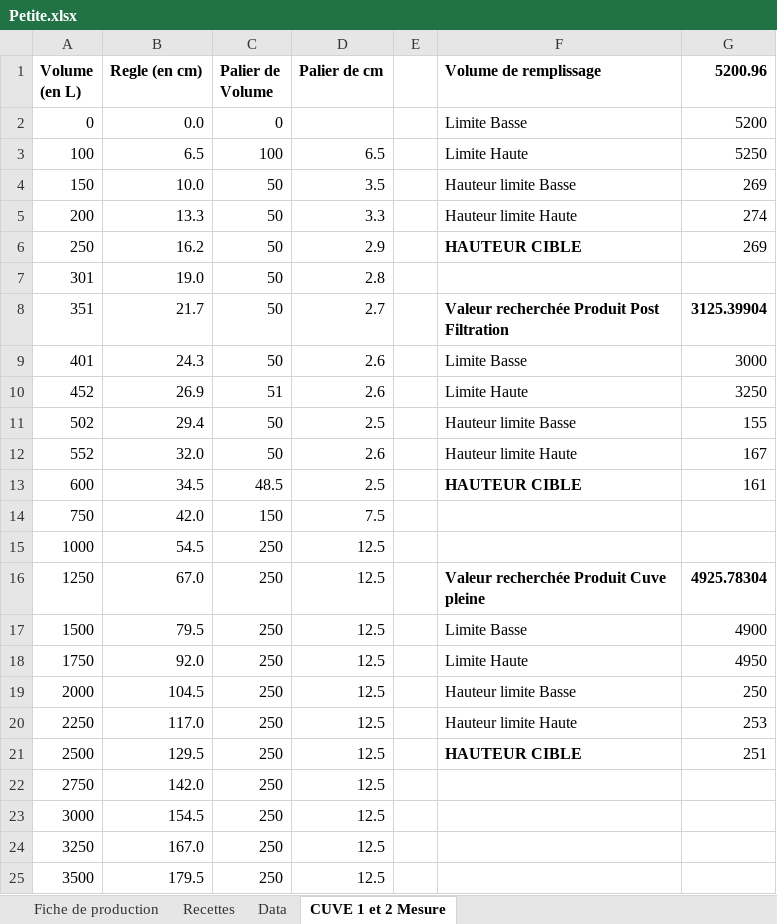
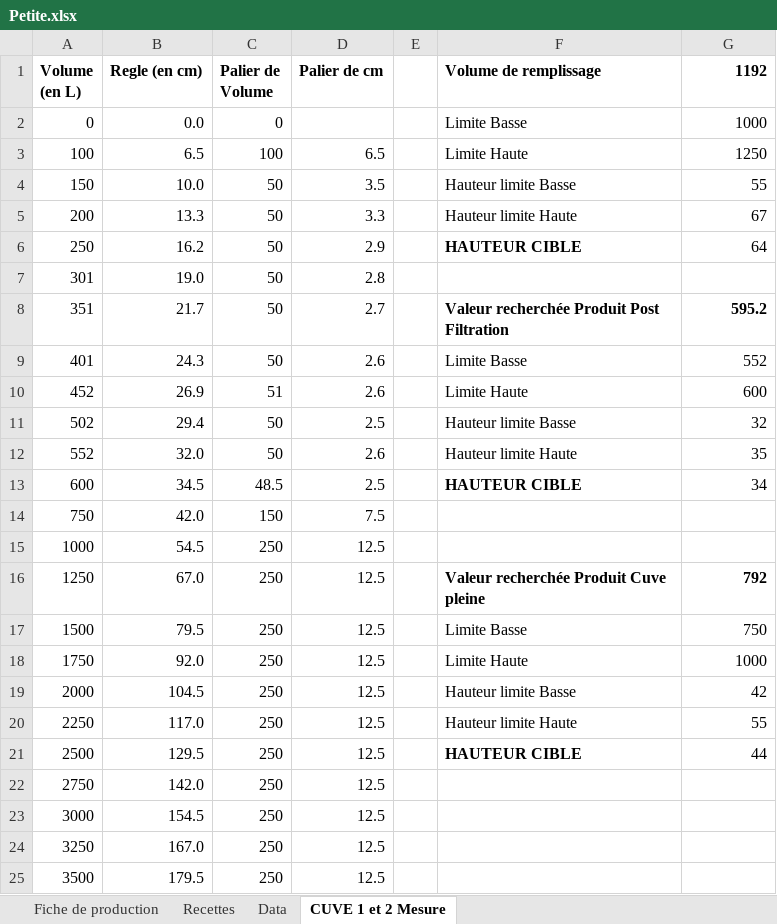
Before and after one commit to symbiose-prod/Projet-prod, an Excel workbook: assets/Petite.xlsx, sheet CUVE 1 et 2 Mesure, drawn as a sheet; only a part is shown; values as stored, in another font and other column widths than the file's, no borders; the diff names each change by its address in the sheet, - before the commit and + after, or states it on an @@ line.

```diff
--- a/assets/Petite.xlsx (sheet CUVE 1 et 2 Mesure)
+++ b/assets/Petite.xlsx (sheet CUVE 1 et 2 Mesure)
-G1: 5200.96
+G1: 1192
-G2 (1192): 5200
+G2 (1192): 1000
-G3 (1192): 5250
+G3 (1192): 1250
-G4 (1192): 269
+G4 (1192): 55
-G5 (1192): 274
+G5 (1192): 67
-G6 (1192): 269
+G6 (1192): 64
-G8 (1192): 3125.39904
+G8 (1192): 595.2
-G9 (1192): 3000
+G9 (1192): 552
-G10 (1192): 3250
+G10 (1192): 600
-G11 (1192): 155
+G11 (1192): 32
-G12 (1192): 167
+G12 (1192): 35
-G13 (1192): 161
+G13 (1192): 34
-G16 (1192): 4925.78304
+G16 (1192): 792
-G17 (1192): 4900
+G17 (1192): 750
-G18 (1192): 4950
+G18 (1192): 1000
-G19 (1192): 250
+G19 (1192): 42
-G20 (1192): 253
+G20 (1192): 55
-G21 (1192): 251
+G21 (1192): 44
```
Also changed, not shown: sheet Fiche de production, sheet Recettes, charts or pictures.
